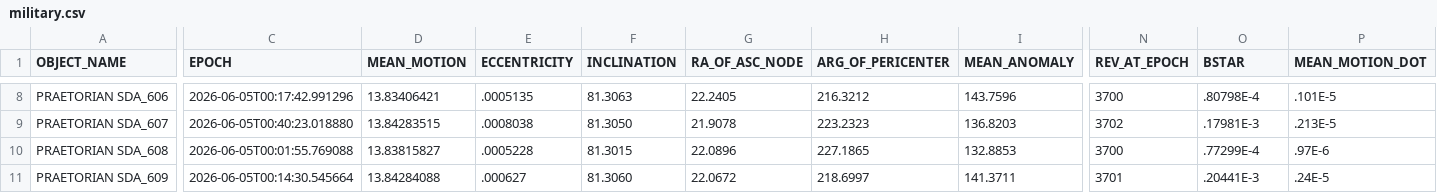
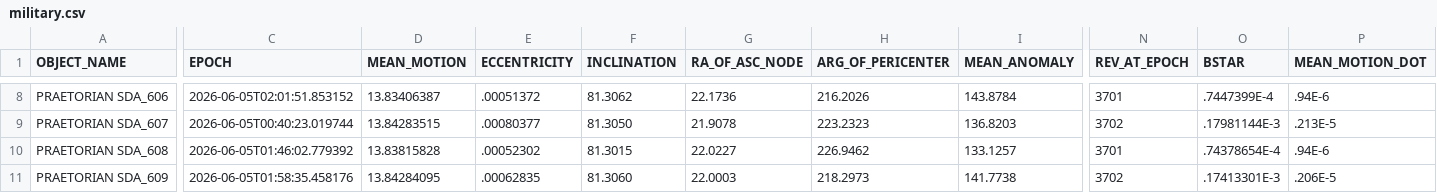
Before and after one commit to troilus/Look4Sat-TLEcn, a CSV file: tledata/military.csv, drawn as a sheet; only a part is shown, gaps mark what is left out; the diff covers the shown part only; the diff names each change by its address in the sheet, - before the commit and + after, or states it on an @@ line.

```diff
--- a/tledata/military.csv
+++ b/tledata/military.csv
-C8 (EPOCH): 2026-06-05T00:17:42.991296
+C8 (EPOCH): 2026-06-05T02:01:51.853152
-D8 (MEAN_MOTION): 13.83406421
+D8 (MEAN_MOTION): 13.83406387
-E8 (ECCENTRICITY): .0005135
+E8 (ECCENTRICITY): .00051372
-F8 (INCLINATION): 81.3063
+F8 (INCLINATION): 81.3062
-G8 (RA_OF_ASC_NODE): 22.2405
+G8 (RA_OF_ASC_NODE): 22.1736
-H8 (ARG_OF_PERICENTER): 216.3212
+H8 (ARG_OF_PERICENTER): 216.2026
-I8 (MEAN_ANOMALY): 143.7596
+I8 (MEAN_ANOMALY): 143.8784
-N8 (REV_AT_EPOCH): 3700
+N8 (REV_AT_EPOCH): 3701
-O8 (BSTAR): .80798E-4
+O8 (BSTAR): .7447399E-4
-P8 (MEAN_MOTION_DOT): .101E-5
+P8 (MEAN_MOTION_DOT): .94E-6
-C9 (EPOCH): 2026-06-05T00:40:23.018880
+C9 (EPOCH): 2026-06-05T00:40:23.019744
-E9 (ECCENTRICITY): .0008038
+E9 (ECCENTRICITY): .00080377
-O9 (BSTAR): .17981E-3
+O9 (BSTAR): .17981144E-3
-C10 (EPOCH): 2026-06-05T00:01:55.769088
+C10 (EPOCH): 2026-06-05T01:46:02.779392
-D10 (MEAN_MOTION): 13.83815827
+D10 (MEAN_MOTION): 13.83815828
-E10 (ECCENTRICITY): .0005228
+E10 (ECCENTRICITY): .00052302
-G10 (RA_OF_ASC_NODE): 22.0896
+G10 (RA_OF_ASC_NODE): 22.0227
-H10 (ARG_OF_PERICENTER): 227.1865
+H10 (ARG_OF_PERICENTER): 226.9462
-I10 (MEAN_ANOMALY): 132.8853
+I10 (MEAN_ANOMALY): 133.1257
-N10 (REV_AT_EPOCH): 3700
+N10 (REV_AT_EPOCH): 3701
-O10 (BSTAR): .77299E-4
+O10 (BSTAR): .74378654E-4
-P10 (MEAN_MOTION_DOT): .97E-6
+P10 (MEAN_MOTION_DOT): .94E-6
-C11 (EPOCH): 2026-06-05T00:14:30.545664
+C11 (EPOCH): 2026-06-05T01:58:35.458176
-D11 (MEAN_MOTION): 13.84284088
+D11 (MEAN_MOTION): 13.84284095
-E11 (ECCENTRICITY): .000627
+E11 (ECCENTRICITY): .00062835
-G11 (RA_OF_ASC_NODE): 22.0672
+G11 (RA_OF_ASC_NODE): 22.0003
-H11 (ARG_OF_PERICENTER): 218.6997
+H11 (ARG_OF_PERICENTER): 218.2973
-I11 (MEAN_ANOMALY): 141.3711
+I11 (MEAN_ANOMALY): 141.7738
-N11 (REV_AT_EPOCH): 3701
+N11 (REV_AT_EPOCH): 3702
-O11 (BSTAR): .20441E-3
+O11 (BSTAR): .17413301E-3
-P11 (MEAN_MOTION_DOT): .24E-5
+P11 (MEAN_MOTION_DOT): .206E-5
```
Also changed, not shown: 86 edited cells elsewhere in this file, tledata/geo.csv, tledata/last-30-days.csv, 20 other files.
